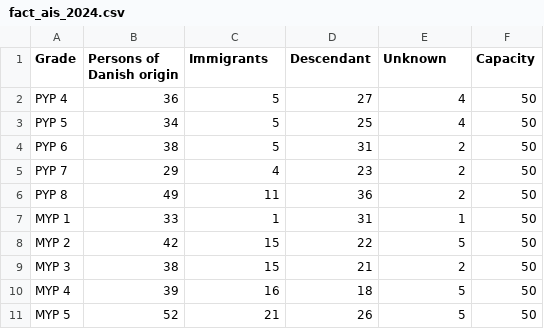
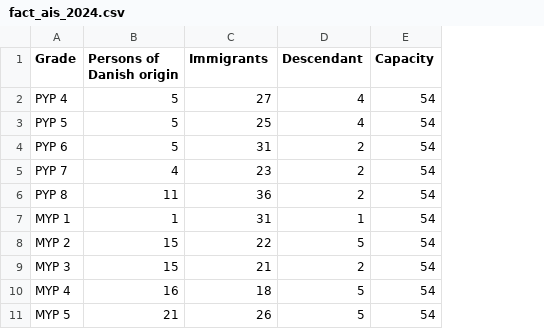
Before and after one commit to KellyDRasmussen/aarhus-retention-model, a CSV file: data/processed/fact_ais_2024.csv, drawn as a sheet; removed rows and columns are numbered as before the commit, all else as after; the diff names each change by its address in the sheet, - before the commit and + after, or states it on an @@ line.

Commit message:
Update fact_ais_2024.csv

```diff
--- a/data/processed/fact_ais_2024.csv
+++ b/data/processed/fact_ais_2024.csv
-column B (Persons of Danish origin), rows 2-11: 36 | 34 | 38 | 29 | 49 | 33 | 42 | 38 | 39 | 52
-B1: Immigrants
+B1: Persons of Danish origin
-C1: Descendant
+C1: Immigrants
-D1: Unknown
+D1: Descendant
-E2:E11 (Capacity): 50
+E2:E11 (Capacity): 54
```
